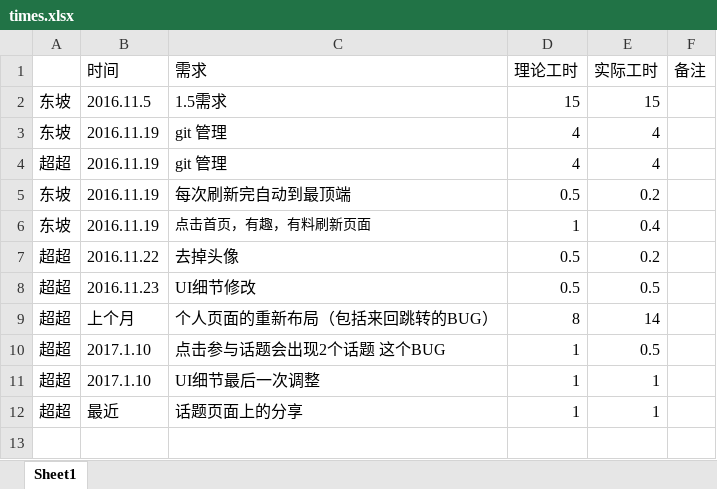
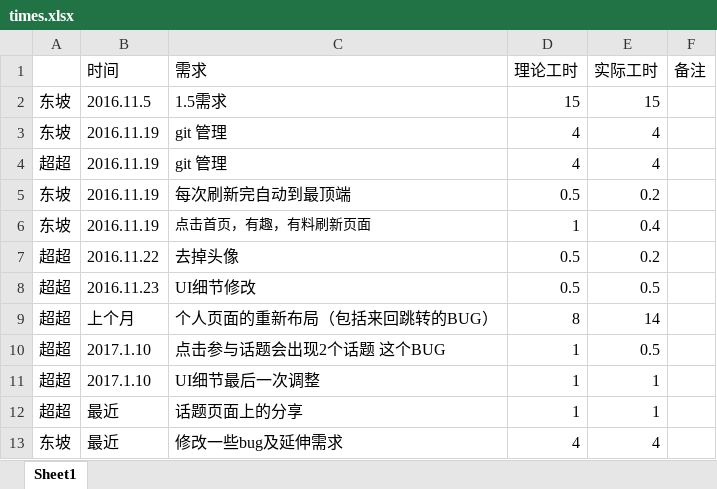
Before and after one commit to WubiBus/xzc02, an Excel workbook: times.xlsx, sheet Sheet1, drawn as a sheet; values as stored, in another font and other column widths than the file's, no borders; the diff names each change by its address in the sheet, - before the commit and + after, or states it on an @@ line.

Commit message:
log work

```diff
--- a/times.xlsx (sheet Sheet1)
+++ b/times.xlsx (sheet Sheet1)
+row 13: 东坡 | 最近 | 修改一些bug及延伸需求 | 4 | 4
```
